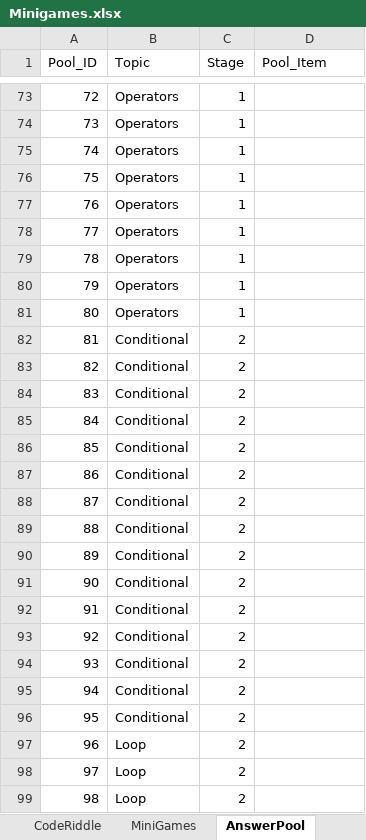
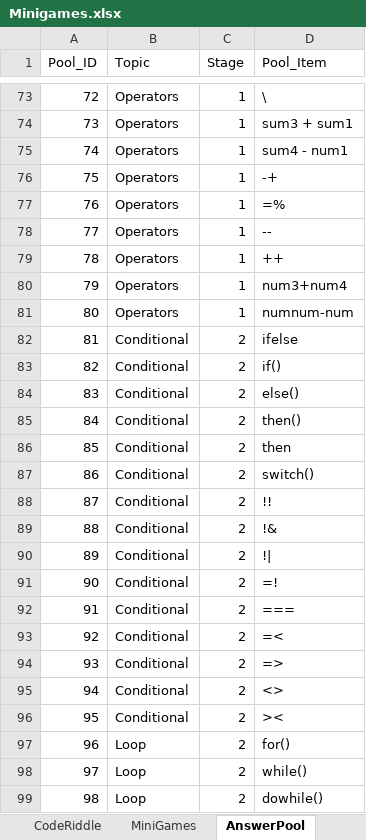
Before and after one commit to fernandezaaron/CodexLearning, an Excel workbook: assets/excel/Minigames.xlsx, sheet AnswerPool, drawn as a sheet; only a part is shown, gaps mark what is left out; values as stored, in another font and other column widths than the file's, no borders; the diff covers the shown part only; the diff names each change by its address in the sheet, - before the commit and + after, or states it on an @@ line.

```diff
--- a/assets/excel/Minigames.xlsx (sheet AnswerPool)
+++ b/assets/excel/Minigames.xlsx (sheet AnswerPool)
-D73 (Pool_Item): (empty)
+D73 (Pool_Item): \
-D74 (Pool_Item): (empty)
+D74 (Pool_Item): sum3 + sum1
-D75 (Pool_Item): (empty)
+D75 (Pool_Item): sum4 - num1
-D76 (Pool_Item): (empty)
+D76 (Pool_Item): -+
-D77 (Pool_Item): (empty)
+D77 (Pool_Item): =%
-D78 (Pool_Item): (empty)
+D78 (Pool_Item): --
-D79 (Pool_Item): (empty)
+D79 (Pool_Item): ++
-D80 (Pool_Item): (empty)
+D80 (Pool_Item): num3+num4
-D81 (Pool_Item): (empty)
+D81 (Pool_Item): numnum-num
-D82 (Pool_Item): (empty)
+D82 (Pool_Item): ifelse
-D83 (Pool_Item): (empty)
+D83 (Pool_Item): if()
-D84 (Pool_Item): (empty)
+D84 (Pool_Item): else()
-D85 (Pool_Item): (empty)
+D85 (Pool_Item): then()
-D86 (Pool_Item): (empty)
+D86 (Pool_Item): then
-D87 (Pool_Item): (empty)
+D87 (Pool_Item): switch()
-D88 (Pool_Item): (empty)
+D88 (Pool_Item): !!
-D89 (Pool_Item): (empty)
+D89 (Pool_Item): !&
-D90 (Pool_Item): (empty)
+D90 (Pool_Item): !|
-D91 (Pool_Item): (empty)
+D91 (Pool_Item): =!
-D92 (Pool_Item): (empty)
+D92 (Pool_Item): ===
-D93 (Pool_Item): (empty)
+D93 (Pool_Item): =<
-D94 (Pool_Item): (empty)
+D94 (Pool_Item): =>
-D95 (Pool_Item): (empty)
+D95 (Pool_Item): <>
-D96 (Pool_Item): (empty)
+D96 (Pool_Item): ><
-D97 (Pool_Item): (empty)
+D97 (Pool_Item): for()
-D98 (Pool_Item): (empty)
+D98 (Pool_Item): while()
-D99 (Pool_Item): (empty)
+D99 (Pool_Item): dowhile()
```
Also changed, not shown: 80 edited cells elsewhere in this sheet, sheet MiniGames.
